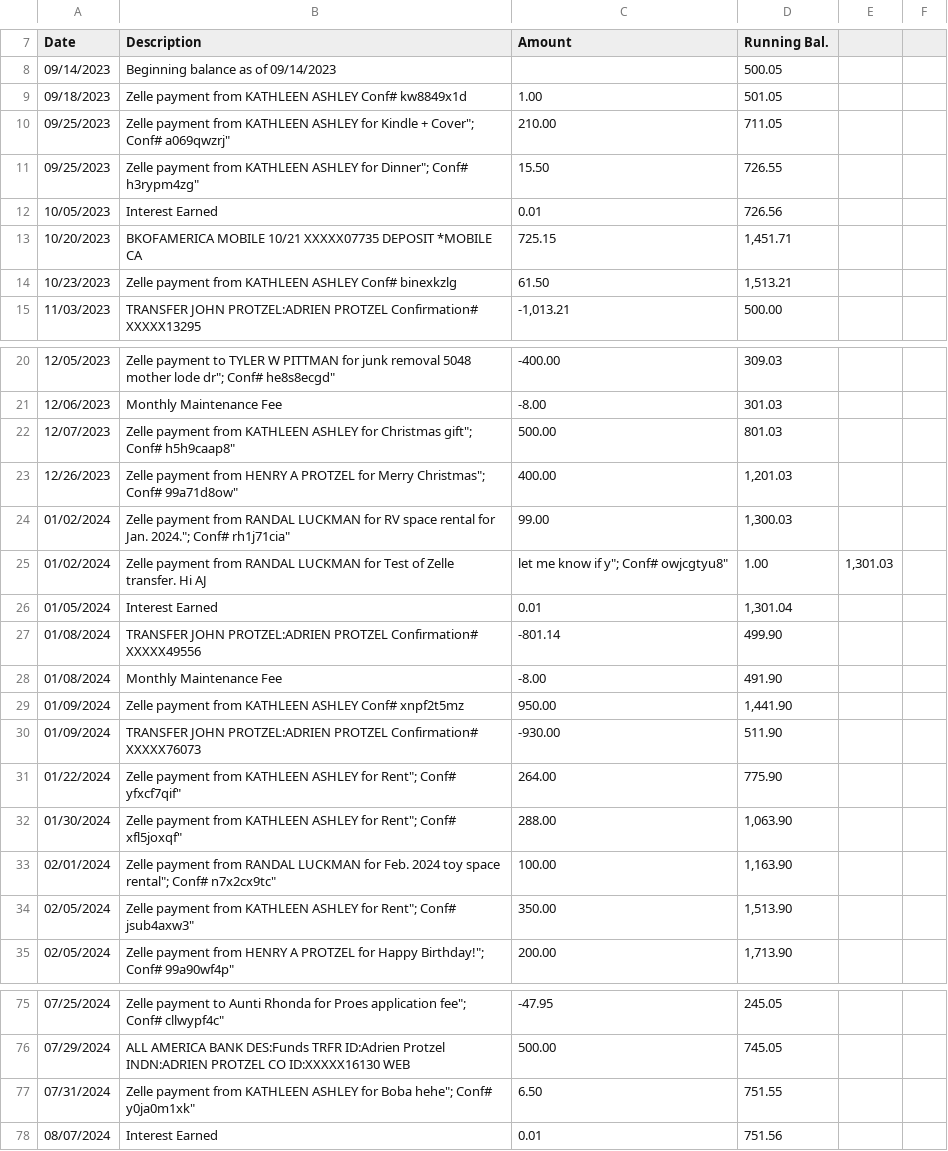
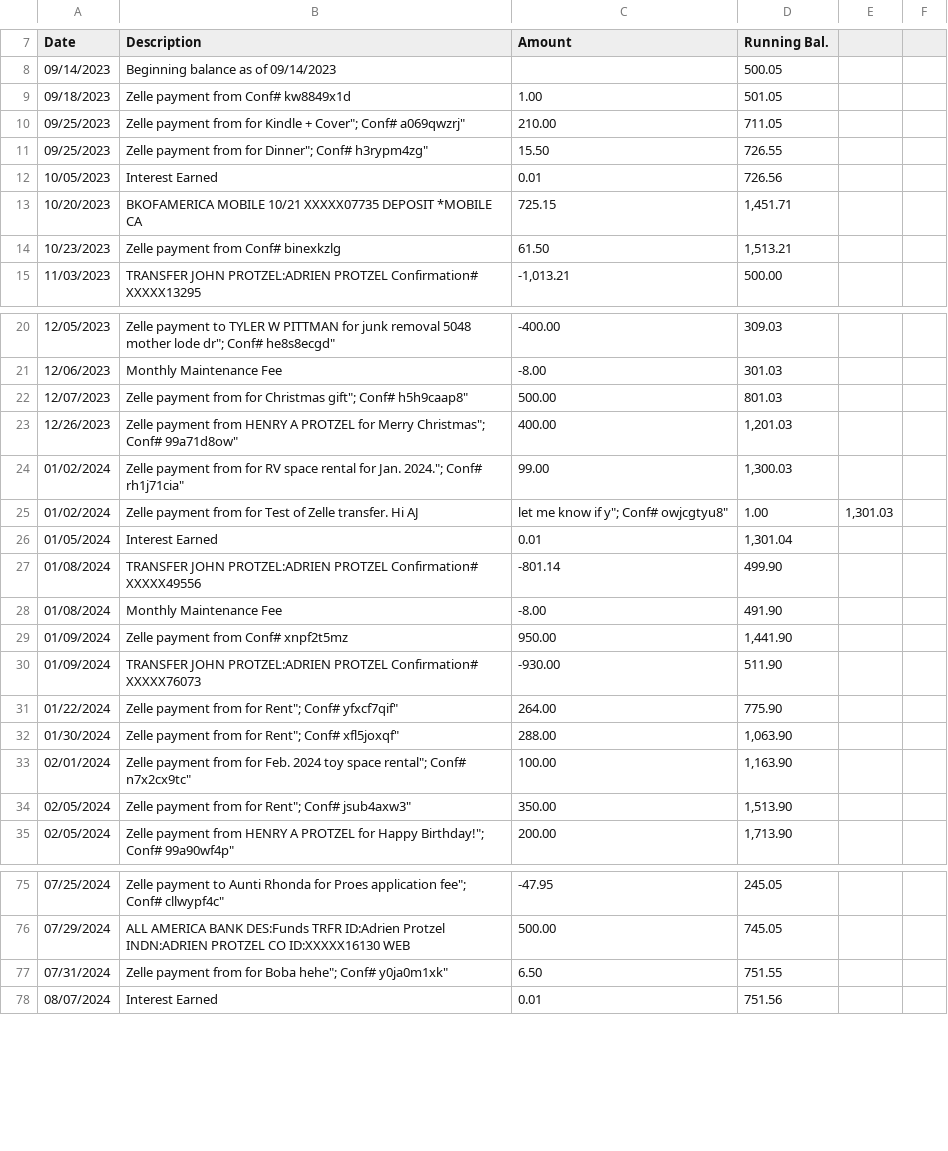
Before and after one commit to AJ-Protzel/Winter-2025-CS512-Data-Science-Tools-Programming, a CSV file: w9/Transaction-Pipeline/Backup Data/Imported/Debit_BofA_Savings/Debit BofA Savings.csv, drawn as a sheet; only a part is shown, gaps mark what is left out; the diff covers the shown part only.

```diff
--- a/w9/Transaction-Pipeline/Backup Data/Imported/Debit_BofA_Savings/Debit BofA Savings.csv
+++ b/w9/Transaction-Pipeline/Backup Data/Imported/Debit_BofA_Savings/Debit BofA Savings.csv
@@ -8,8 +8,8 @@ Date,Description,Amount,Running Bal.
 09/14/2023,Beginning balance as of 09/14/2023,,"500.05"
-09/18/2023,"Zelle payment from KATHLEEN ASHLEY Conf# kw8849x1d","1.00","501.05"
-09/25/2023,"Zelle payment from KATHLEEN ASHLEY for "Kindle + Cover"; Conf# a069qwzrj","210.00","711.05"
-09/25/2023,"Zelle payment from KATHLEEN ASHLEY for "Dinner"; Conf# h3rypm4zg","15.50","726.55"
+09/18/2023,"Zelle payment from   Conf# kw8849x1d","1.00","501.05"
+09/25/2023,"Zelle payment from   for "Kindle + Cover"; Conf# a069qwzrj","210.00","711.05"
+09/25/2023,"Zelle payment from   for "Dinner"; Conf# h3rypm4zg","15.50","726.55"
 10/05/2023,"Interest Earned","0.01","726.56"
 10/20/2023,"BKOFAMERICA MOBILE 10/21 XXXXX07735 DEPOSIT *MOBILE CA","725.15","1,451.71"
-10/23/2023,"Zelle payment from KATHLEEN ASHLEY Conf# binexkzlg","61.50","1,513.21"
+10/23/2023,"Zelle payment from   Conf# binexkzlg","61.50","1,513.21"
 11/03/2023,"TRANSFER JOHN PROTZEL:ADRIEN PROTZEL Confirmation# XXXXX13295","-1,013.21","500.00"
@@ -21,6 +21,6 @@ Date,Description,Amount,Running Bal.
 12/06/2023,"Monthly Maintenance Fee","-8.00","301.03"
-12/07/2023,"Zelle payment from KATHLEEN ASHLEY for "Christmas gift"; Conf# h5h9caap8","500.00","801.03"
+12/07/2023,"Zelle payment from   for "Christmas gift"; Conf# h5h9caap8","500.00","801.03"
 12/26/2023,"Zelle payment from HENRY A PROTZEL for "Merry Christmas"; Conf# 99a71d8ow","400.00","1,201.03"
-01/02/2024,"Zelle payment from RANDAL LUCKMAN for "RV space rental for Jan. 2024."; Conf# rh1j71cia","99.00","1,300.03"
-01/02/2024,"Zelle payment from RANDAL LUCKMAN for "Test of Zelle transfer. Hi AJ, let me know if y"; Conf# owjcgtyu8","1.00","1,301.03"
+01/02/2024,"Zelle payment from   for "RV space rental for Jan. 2024."; Conf# rh1j71cia","99.00","1,300.03"
+01/02/2024,"Zelle payment from   for "Test of Zelle transfer. Hi AJ, let me know if y"; Conf# owjcgtyu8","1.00","1,301.03"
 01/05/2024,"Interest Earned","0.01","1,301.04"
@@ -28,8 +28,8 @@ Date,Description,Amount,Running Bal.
 01/08/2024,"Monthly Maintenance Fee","-8.00","491.90"
-01/09/2024,"Zelle payment from KATHLEEN ASHLEY Conf# xnpf2t5mz","950.00","1,441.90"
+01/09/2024,"Zelle payment from   Conf# xnpf2t5mz","950.00","1,441.90"
 01/09/2024,"TRANSFER JOHN PROTZEL:ADRIEN PROTZEL Confirmation# XXXXX76073","-930.00","511.90"
-01/22/2024,"Zelle payment from KATHLEEN ASHLEY for "Rent"; Conf# yfxcf7qif","264.00","775.90"
-01/30/2024,"Zelle payment from KATHLEEN ASHLEY for "Rent"; Conf# xfl5joxqf","288.00","1,063.90"
-02/01/2024,"Zelle payment from RANDAL LUCKMAN for "Feb. 2024 toy space rental"; Conf# n7x2cx9tc","100.00","1,163.90"
-02/05/2024,"Zelle payment from KATHLEEN ASHLEY for "Rent"; Conf# jsub4axw3","350.00","1,513.90"
+01/22/2024,"Zelle payment from   for "Rent"; Conf# yfxcf7qif","264.00","775.90"
+01/30/2024,"Zelle payment from   for "Rent"; Conf# xfl5joxqf","288.00","1,063.90"
+02/01/2024,"Zelle payment from   for "Feb. 2024 toy space rental"; Conf# n7x2cx9tc","100.00","1,163.90"
+02/05/2024,"Zelle payment from   for "Rent"; Conf# jsub4axw3","350.00","1,513.90"
 02/05/2024,"Zelle payment from HENRY A PROTZEL for "Happy Birthday!"; Conf# 99a90wf4p","200.00","1,713.90"
@@ -76,3 +76,3 @@ Date,Description,Amount,Running Bal.
 07/29/2024,"ALL AMERICA BANK DES:Funds TRFR ID:Adrien Protzel INDN:ADRIEN PROTZEL CO ID:XXXXX16130 WEB","500.00","745.05"
-07/31/2024,"Zelle payment from KATHLEEN ASHLEY for "Boba hehe"; Conf# y0ja0m1xk","6.50","751.55"
+07/31/2024,"Zelle payment from   for "Boba hehe"; Conf# y0ja0m1xk","6.50","751.55"
 08/07/2024,"Interest Earned","0.01","751.56"
```
Also changed, not shown: 22 edited cells elsewhere in this file, w9/Transaction-Pipeline/Backup Data/Raw/Debit BofA Savings.csv, 13 other files.
